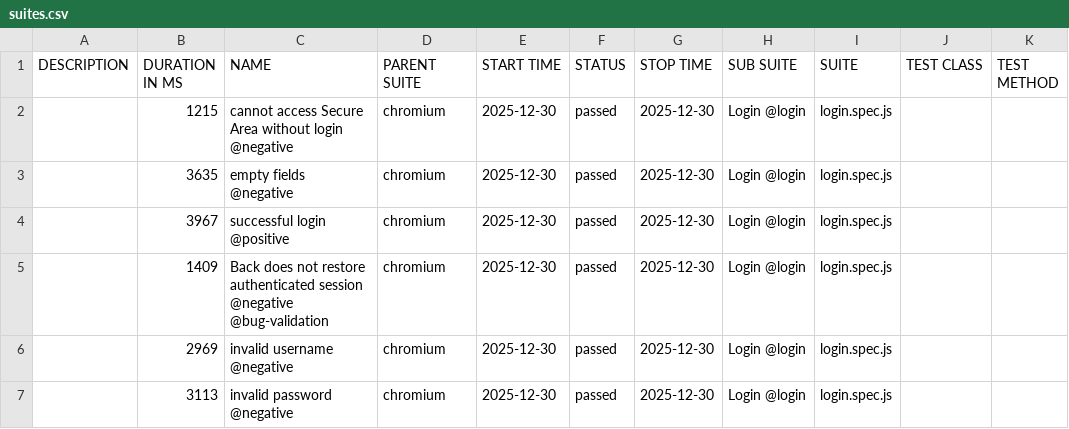
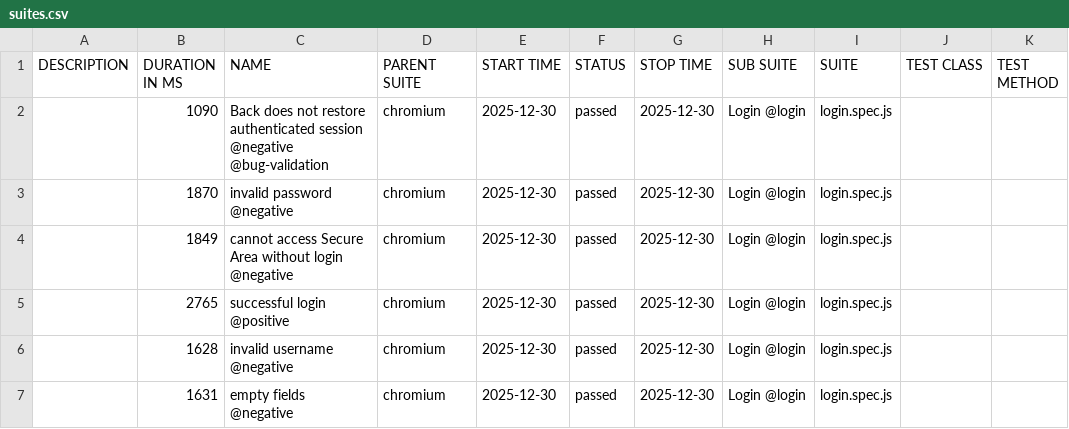
Before and after one commit to gabomejia/Take-Home-Assessment, a CSV file: allure-report/data/suites.csv, drawn as a sheet.

```diff
--- a/allure-report/data/suites.csv
+++ b/allure-report/data/suites.csv
@@ -1,7 +1,7 @@
 "DESCRIPTION","DURATION IN MS","NAME","PARENT SUITE","START TIME","STATUS","STOP TIME","SUB SUITE","SUITE","TEST CLASS","TEST METHOD"
-"","1215","cannot access Secure Area without login @negative","chromium","2025-12-30","passed","2025-12-30","Login @login","login.spec.js","",""
-"","3635","empty fields @negative","chromium","2025-12-30","passed","2025-12-30","Login @login","login.spec.js","",""
-"","3967","successful login @positive","chromium","2025-12-30","passed","2025-12-30","Login @login","login.spec.js","",""
-"","1409","Back does not restore authenticated session @negative @bug-validation","chromium","2025-12-30","passed","2025-12-30","Login @login","login.spec.js","",""
-"","2969","invalid username @negative","chromium","2025-12-30","passed","2025-12-30","Login @login","login.spec.js","",""
-"","3113","invalid password @negative","chromium","2025-12-30","passed","2025-12-30","Login @login","login.spec.js","",""
+"","1090","Back does not restore authenticated session @negative @bug-validation","chromium","2025-12-30","passed","2025-12-30","Login @login","login.spec.js","",""
+"","1870","invalid password @negative","chromium","2025-12-30","passed","2025-12-30","Login @login","login.spec.js","",""
+"","1849","cannot access Secure Area without login @negative","chromium","2025-12-30","passed","2025-12-30","Login @login","login.spec.js","",""
+"","2765","successful login @positive","chromium","2025-12-30","passed","2025-12-30","Login @login","login.spec.js","",""
+"","1628","invalid username @negative","chromium","2025-12-30","passed","2025-12-30","Login @login","login.spec.js","",""
+"","1631","empty fields @negative","chromium","2025-12-30","passed","2025-12-30","Login @login","login.spec.js","",""
```
Also changed, not shown: 17 other files.
